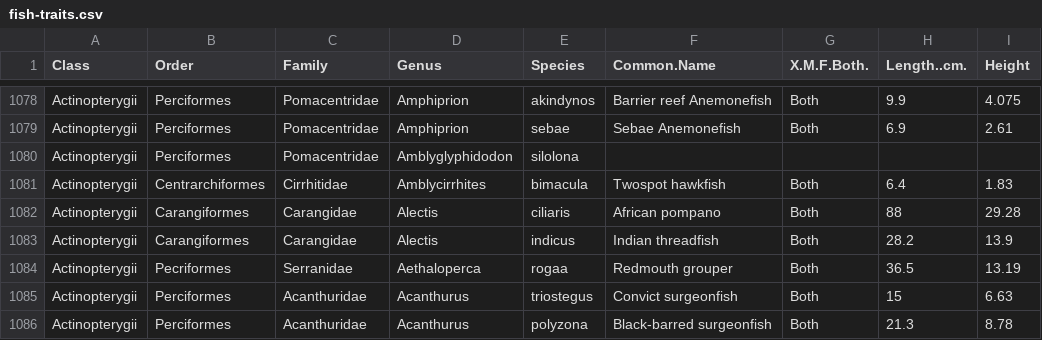
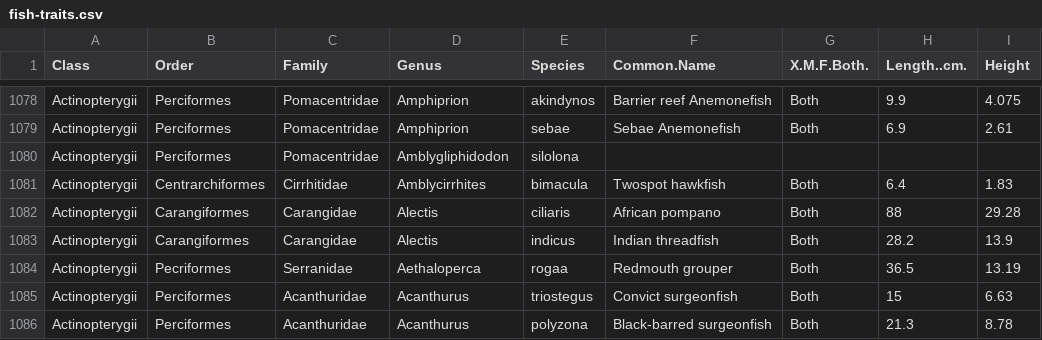
Before and after one commit to cheesesnakes/predator-loss, a CSV file: data/fish-traits.csv, drawn as a sheet; only a part is shown, gaps mark what is left out; the diff names each change by its address in the sheet, - before the commit and + after, or states it on an @@ line.

```diff
--- a/data/fish-traits.csv
+++ b/data/fish-traits.csv
-D1080 (Genus): Amblyglyphidodon
+D1080 (Genus): Amblygliphidodon
```
Also changed, not shown: 5 other files.
